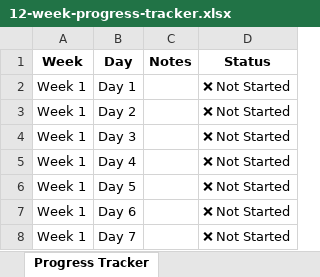
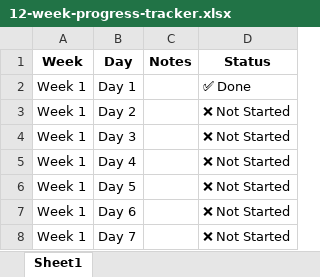
Before and after one commit to mugonation31/ai-ml-journey, an Excel workbook: progress/12-week-progress-tracker.xlsx, sheet Sheet1, drawn as a sheet; only a part is shown; values as stored, in another font and other column widths than the file's, no borders; the diff names each change by its address in the sheet, - before the commit and + after, or states it on an @@ line.

```diff
--- a/progress/12-week-progress-tracker.xlsx (sheet Sheet1)
+++ b/progress/12-week-progress-tracker.xlsx (sheet Sheet1)
-sheet tab: Progress Tracker
+sheet tab: Sheet1
-D2 (Status): ❌ Not Started
+D2 (Status): ✅ Done
```
